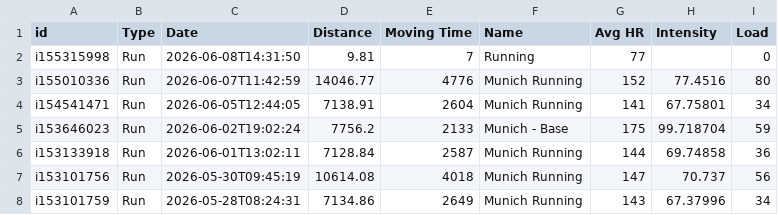
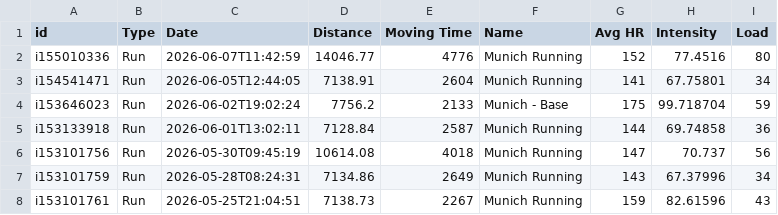
Before and after one commit to ikumpli/munich_marathon_2026, a CSV file: i600311_activities.csv, drawn as a sheet; only a part is shown; the shorter side is filled out with more unchanged rows.

Commit message:
Data adjustment

```diff
--- a/i600311_activities.csv
+++ b/i600311_activities.csv
@@ -1,3 +1,2 @@
 id,Type,Date,Distance,Moving Time,Name,Avg HR,Intensity,Load
-i155315998,Run,2026-06-08T14:31:50,9.81,7,Running,77,,0
 i155010336,Run,2026-06-07T11:42:59,14046.77,4776,Munich Running,152,77.4516,80
```
